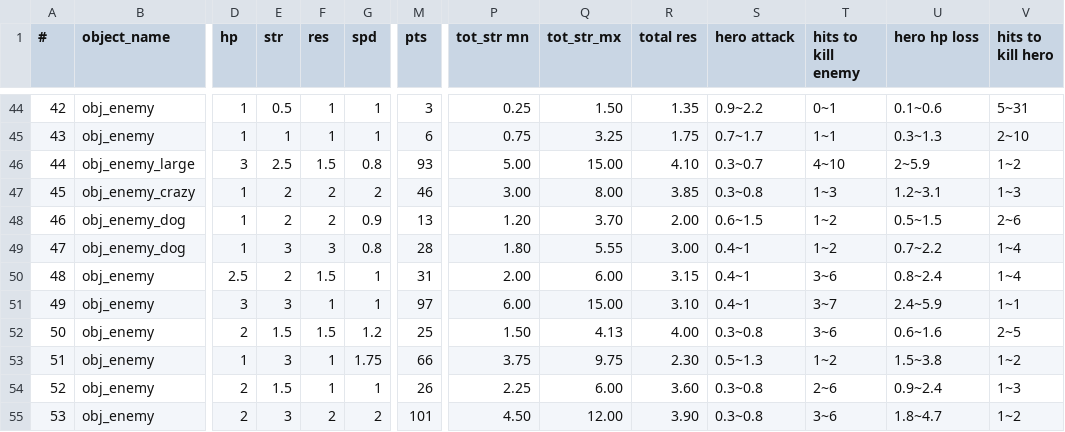
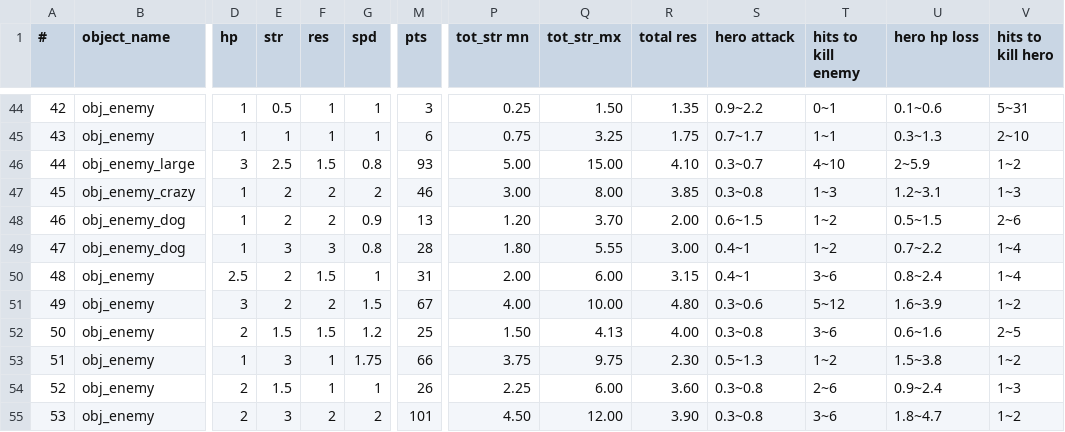
Before and after one commit to Menchiari/1bit, a CSV file: 1bit_project/datafiles/CSV 1Bit Elements - Characters_RPG.csv, drawn as a sheet; only a part is shown, gaps mark what is left out; the diff names each change by its address in the sheet, - before the commit and + after, or states it on an @@ line.

```diff
--- a/1bit_project/datafiles/CSV 1Bit Elements - Characters_RPG.csv
+++ b/1bit_project/datafiles/CSV 1Bit Elements - Characters_RPG.csv
-E51 (str): 3
+E51 (str): 2
-F51 (res): 1
+F51 (res): 2
-G51 (spd): 1
+G51 (spd): 1.5
-M51 (pts): 97
+M51 (pts): 67
-P51 (tot_str mn): 6.00
+P51 (tot_str mn): 4.00
-Q51 (tot_str_mx): 15.00
+Q51 (tot_str_mx): 10.00
-R51 (total res): 3.10
+R51 (total res): 4.80
-S51 (hero attack): 0.4~1
+S51 (hero attack): 0.3~0.6
-T51 (hits to kill enemy): 3~7
+T51 (hits to kill enemy): 5~12
-U51 (hero hp loss): 2.4~5.9
+U51 (hero hp loss): 1.6~3.9
-V51 (hits to kill hero): 1~1
+V51 (hits to kill hero): 1~2
```
Also changed, not shown: 7 other files.
